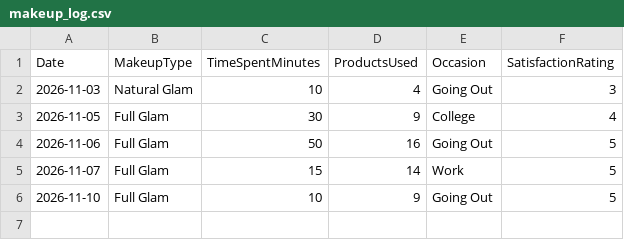
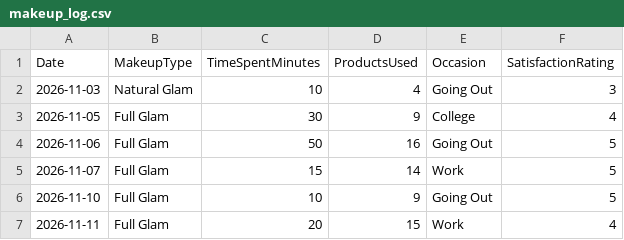
Before and after one commit to meriamxo/MyMakeupLog, a CSV file: data/makeup_log.csv, drawn as a sheet; the diff names each change by its address in the sheet, - before the commit and + after, or states it on an @@ line.

Commit message:
Add next makeup changes

```diff
--- a/data/makeup_log.csv
+++ b/data/makeup_log.csv
+row 7: 2026-11-11 | Full Glam | 20 | 15 | Work | 4
```
